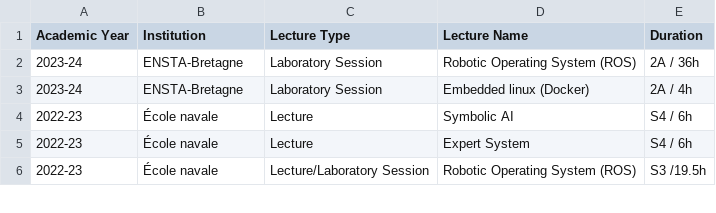
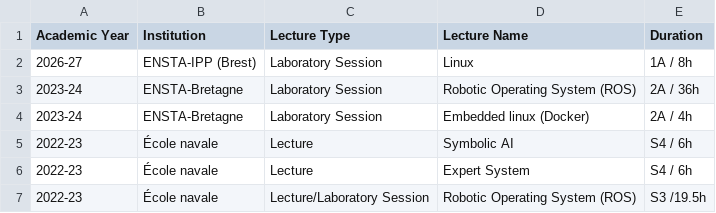
Before and after one commit to jluisvim/jluisvim.github.io, a CSV file: websitegen/data/courses.csv, drawn as a sheet; only a part is shown; the diff names each change by its address in the sheet, - before the commit and + after, or states it on an @@ line.

Commit message:
Courses updated

```diff
--- a/websitegen/data/courses.csv
+++ b/websitegen/data/courses.csv
+row 2: 2026-27 | ENSTA-IPP (Brest) | Laboratory Session | Linux | 1A / 8h
```
Also changed, not shown: 5 other files.
